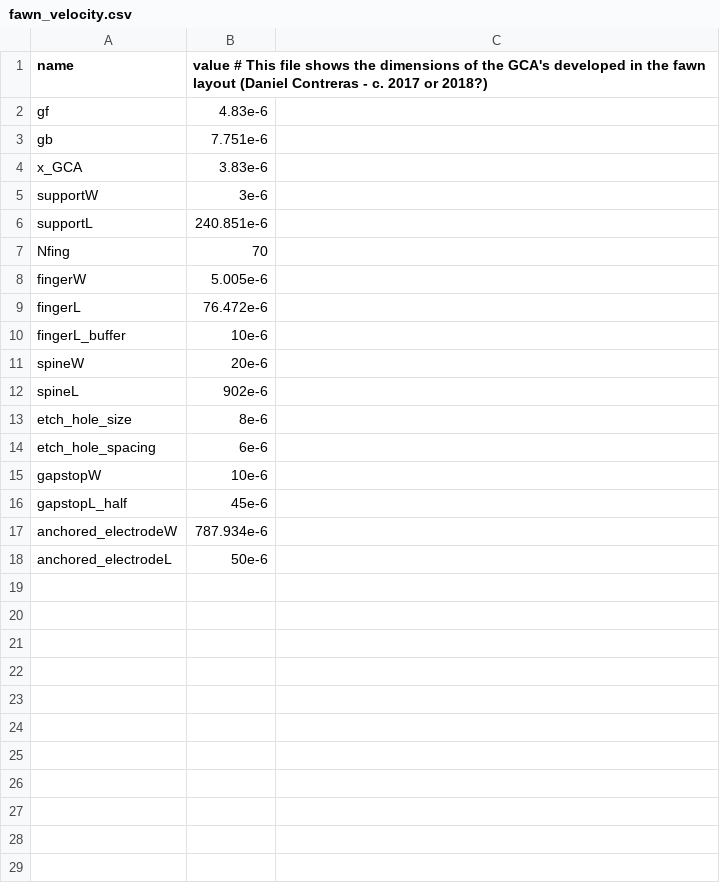
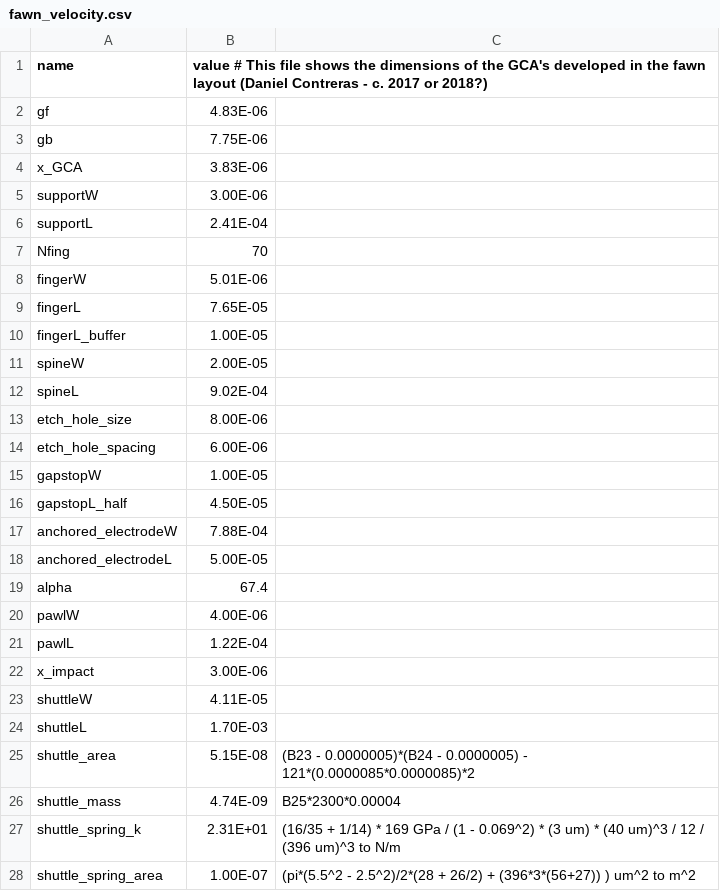
Before and after one commit to ahadrauf/gca_dynamics, a CSV file: layouts/fawn_velocity.csv, drawn as a sheet; the diff names each change by its address in the sheet, - before the commit and + after, or states it on an @@ line.

Commit message:
editing layout files for BLISS and fawn velocity assemblies

```diff
--- a/layouts/fawn_velocity.csv
+++ b/layouts/fawn_velocity.csv
-B2: 4.83e-6
+B2: 4.83E-06
-B3: 7.751e-6
+B3: 7.75E-06
-B4: 3.83e-6
+B4: 3.83E-06
-B5: 3e-6
+B5: 3.00E-06
-B6: 240.851e-6
+B6: 2.41E-04
-B8: 5.005e-6
+B8: 5.01E-06
-B9: 76.472e-6
+B9: 7.65E-05
-B10: 10e-6
+B10: 1.00E-05
-B11: 20e-6
+B11: 2.00E-05
-B12: 902e-6
+B12: 9.02E-04
-B13: 8e-6
+B13: 8.00E-06
-B14: 6e-6
+B14: 6.00E-06
-B15: 10e-6
+B15: 1.00E-05
-B16: 45e-6
+B16: 4.50E-05
-B17: 787.934e-6
+B17: 7.88E-04
-B18: 50e-6
+B18: 5.00E-05
+row 19: alpha | 67.4
+row 20: pawlW | 4.00E-06
+row 21: pawlL | 1.22E-04
+row 22: x_impact | 3.00E-06
+row 23: shuttleW | 4.11E-05
+row 24: shuttleL | 1.70E-03
+row 25: shuttle_area | 5.15E-08 | (B23 - 0.0000005)*(B24 - 0.0000005) - 121*(0.0000085*0.0000085)*2
+row 26: shuttle_mass | 4.74E-09 | B25*2300*0.00004
+row 27: shuttle_spring_k | 2.31E+01 | (16/35 + 1/14) * 169 GPa / (1 - 0.069^2) * (3 um) * (40 um)^3 / 12 / (396 um)^3 to N/m
+row 28: shuttle_spring_area | 1.00E-07 | (pi*(5.5^2 - 2.5^2)/2*(28 + 26/2) + (396*3*(56+27)) ) um^2 to m^2
```
Also changed, not shown: layouts/fawn.csv, 7 other files.
